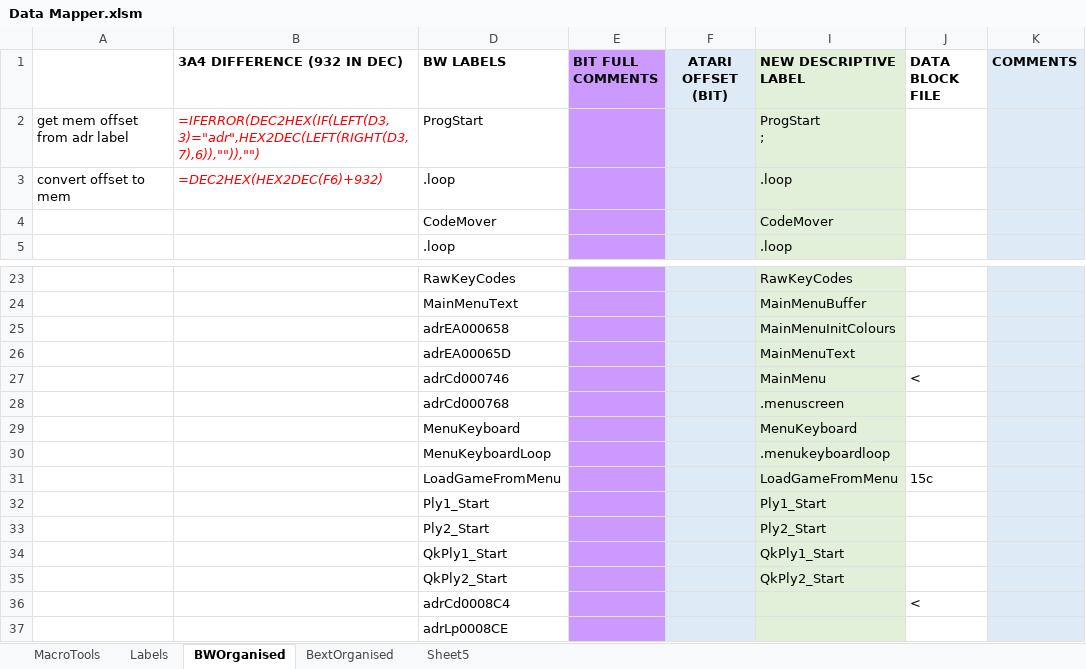
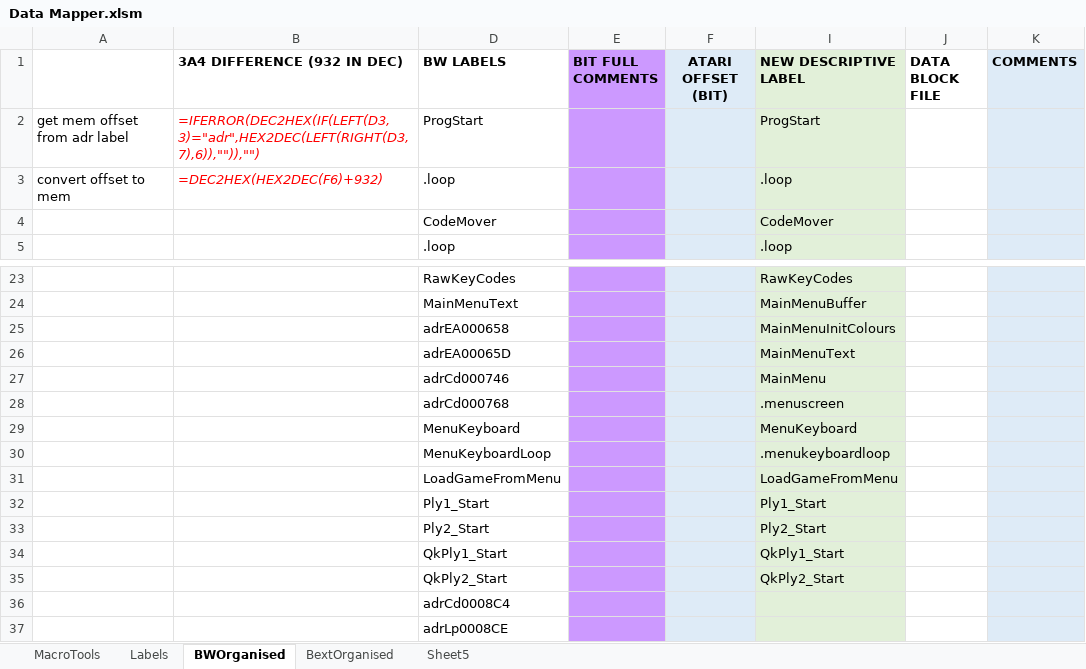
Before and after one commit to HoraceAndTheSpider/Bloodwych-68k, an Excel workbook: Data Mapper.xlsm, sheet BWOrganised, drawn as a sheet; only a part is shown, gaps mark what is left out; values as stored, in another font and other column widths than the file's, no borders; conditional formats not drawn; ↵ is a line break in a cell; the diff names each change by its address in the sheet, - before the commit and + after, or states it on an @@ line.

Commit message:
Improved VBA relabelling code for OSX compatibility.

```diff
--- a/Data Mapper.xlsm (sheet BWOrganised)
+++ b/Data Mapper.xlsm (sheet BWOrganised)
-I2 (NEW DESCRIPTIVE LABEL): ProgStart ↵ ;
+I2 (NEW DESCRIPTIVE LABEL): ProgStart
-J27 (DATA BLOCK FILE): <
+J27 (DATA BLOCK FILE): (empty)
-J31 (DATA BLOCK FILE): 15c
+J31 (DATA BLOCK FILE): (empty)
-J36 (DATA BLOCK FILE): <
+J36 (DATA BLOCK FILE): (empty)
```
Also changed, not shown: sheet MacroTools, charts or pictures.
